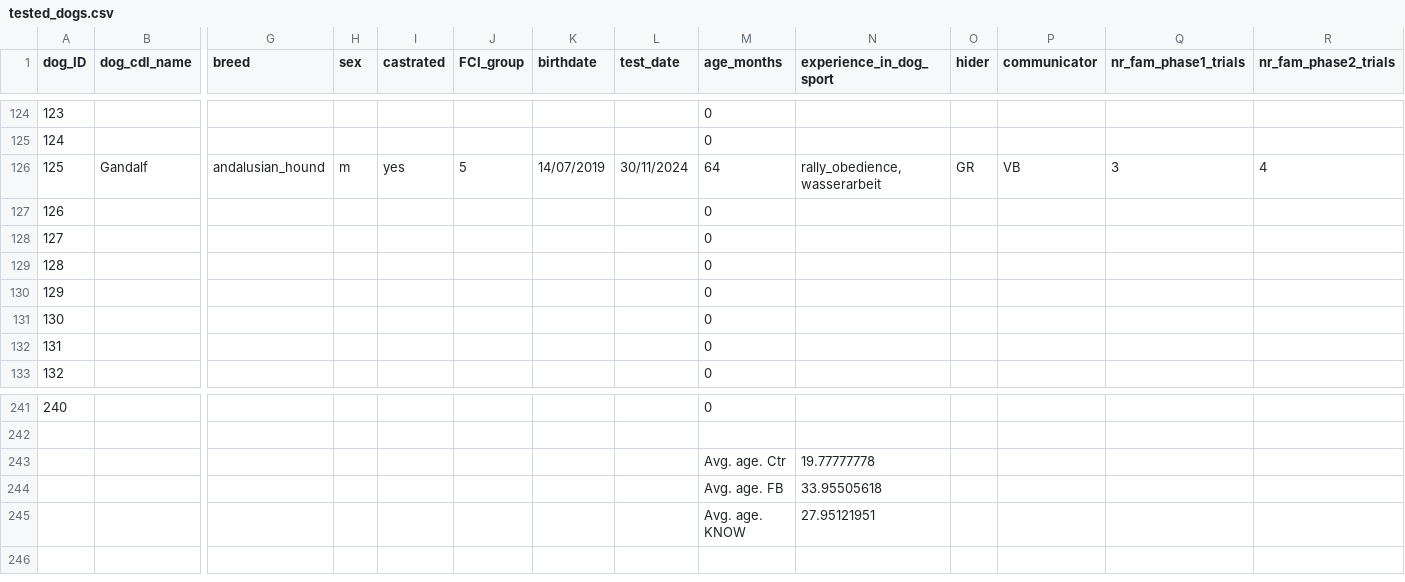
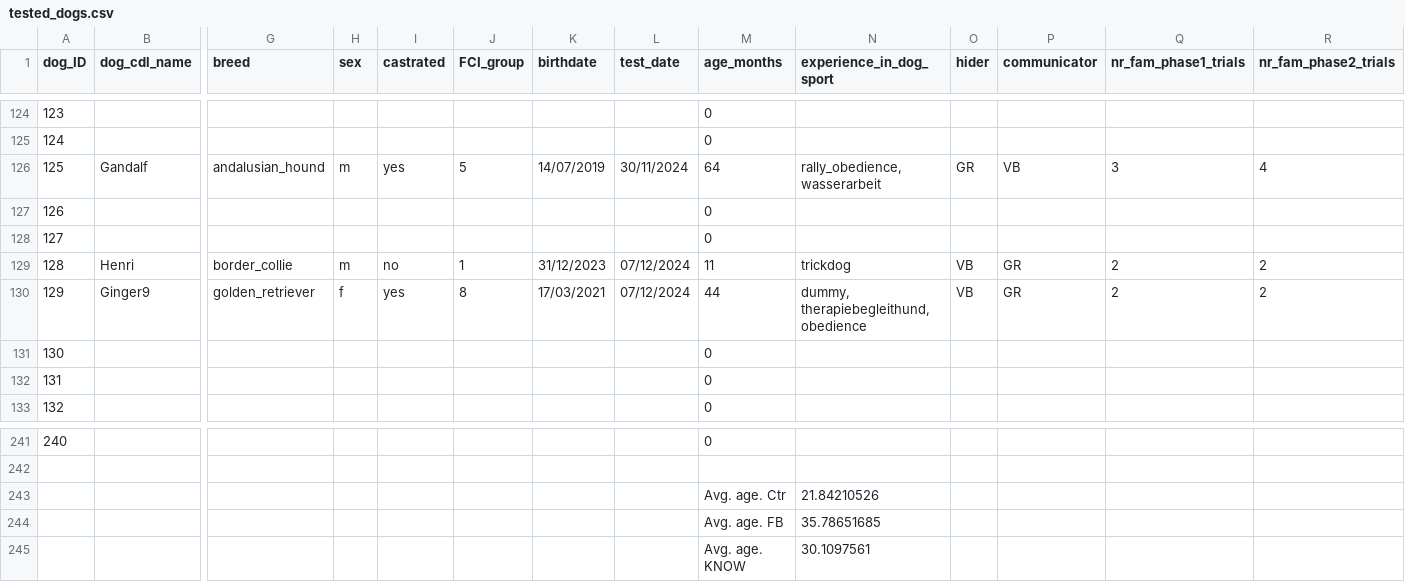
Before and after one commit to lonardol/auditory_false_belief_dogs, a CSV file: data/tested_dogs.csv, drawn as a sheet; only a part is shown, gaps mark what is left out; the diff covers the shown part only; the diff names each change by its address in the sheet, - before the commit and + after, or states it on an @@ line.

Commit message:
updated data file

```diff
--- a/data/tested_dogs.csv
+++ b/data/tested_dogs.csv
-B129 (dog_cdl_name): (empty)
+B129 (dog_cdl_name): Henri
-G129 (breed): (empty)
+G129 (breed): border_collie
-H129 (sex): (empty)
+H129 (sex): m
-I129 (castrated): (empty)
+I129 (castrated): no
-J129 (FCI_group): (empty)
+J129 (FCI_group): 1
-K129 (birthdate): (empty)
+K129 (birthdate): 31/12/2023
-L129:L130 (test_date): (empty)
+L129:L130 (test_date): 07/12/2024
-M129 (age_months): 0
+M129 (age_months): 11
-N129 (experience_in_dog_sport): (empty)
+N129 (experience_in_dog_sport): trickdog
-O129:O130 (hider): (empty)
+O129:O130 (hider): VB
-P129:P130 (communicator): (empty)
+P129:P130 (communicator): GR
-Q129:Q130 (nr_fam_phase1_trials): (empty)
+Q129:Q130 (nr_fam_phase1_trials): 2
-R129:R130 (nr_fam_phase2_trials): (empty)
+R129:R130 (nr_fam_phase2_trials): 2
-B130 (dog_cdl_name): (empty)
+B130 (dog_cdl_name): Ginger9
-G130 (breed): (empty)
+G130 (breed): golden_retriever
-H130 (sex): (empty)
+H130 (sex): f
-I130 (castrated): (empty)
+I130 (castrated): yes
-J130 (FCI_group): (empty)
+J130 (FCI_group): 8
-K130 (birthdate): (empty)
+K130 (birthdate): 17/03/2021
-M130 (age_months): 0
+M130 (age_months): 44
-N130 (experience_in_dog_sport): (empty)
+N130 (experience_in_dog_sport): dummy, therapiebegleithund, obedience
-N243 (experience_in_dog_sport): 19.77777778
+N243 (experience_in_dog_sport): 21.84210526
-N244 (experience_in_dog_sport): 33.95505618
+N244 (experience_in_dog_sport): 35.78651685
-N245 (experience_in_dog_sport): 27.95121951
+N245 (experience_in_dog_sport): 30.1097561
```
Also changed, not shown: 102 edited cells elsewhere in this file.
